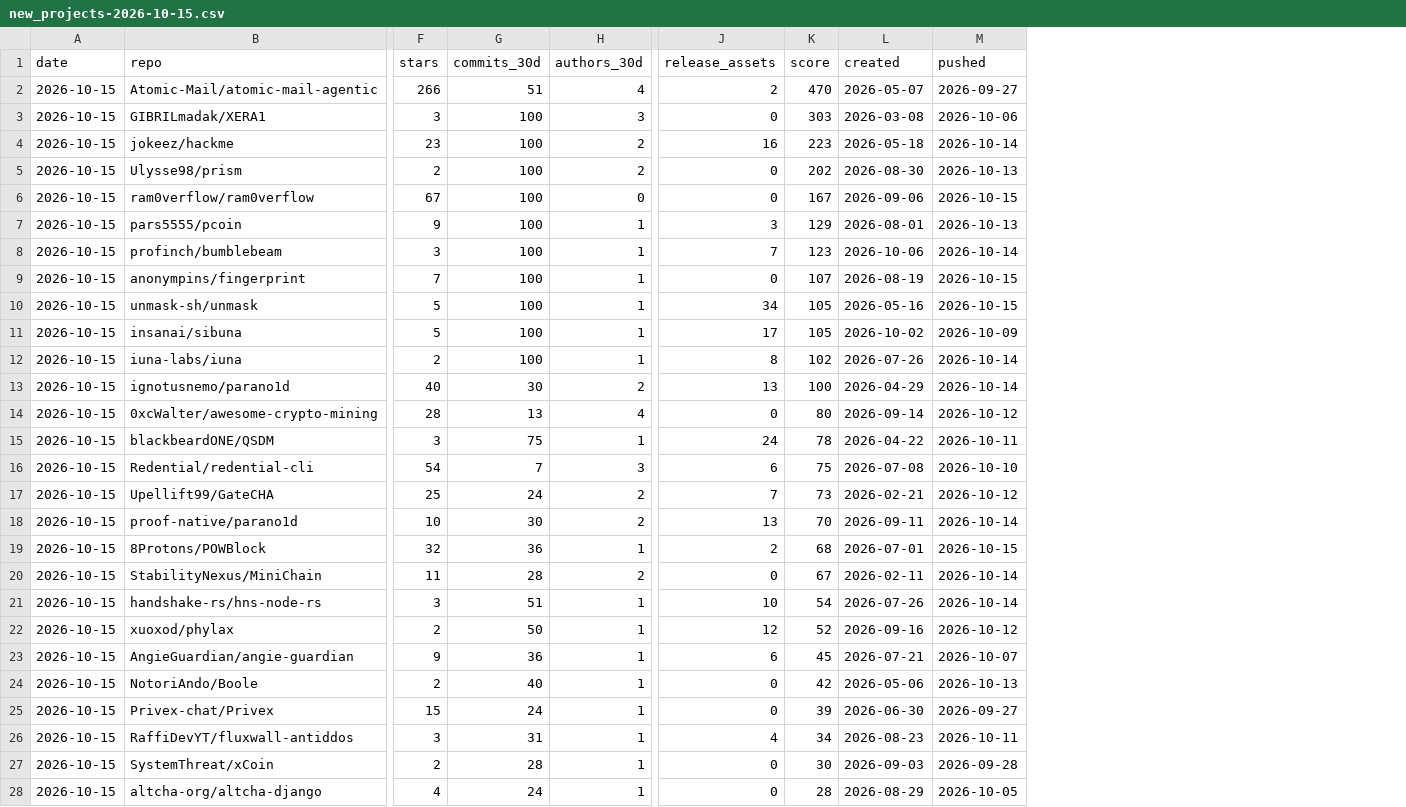
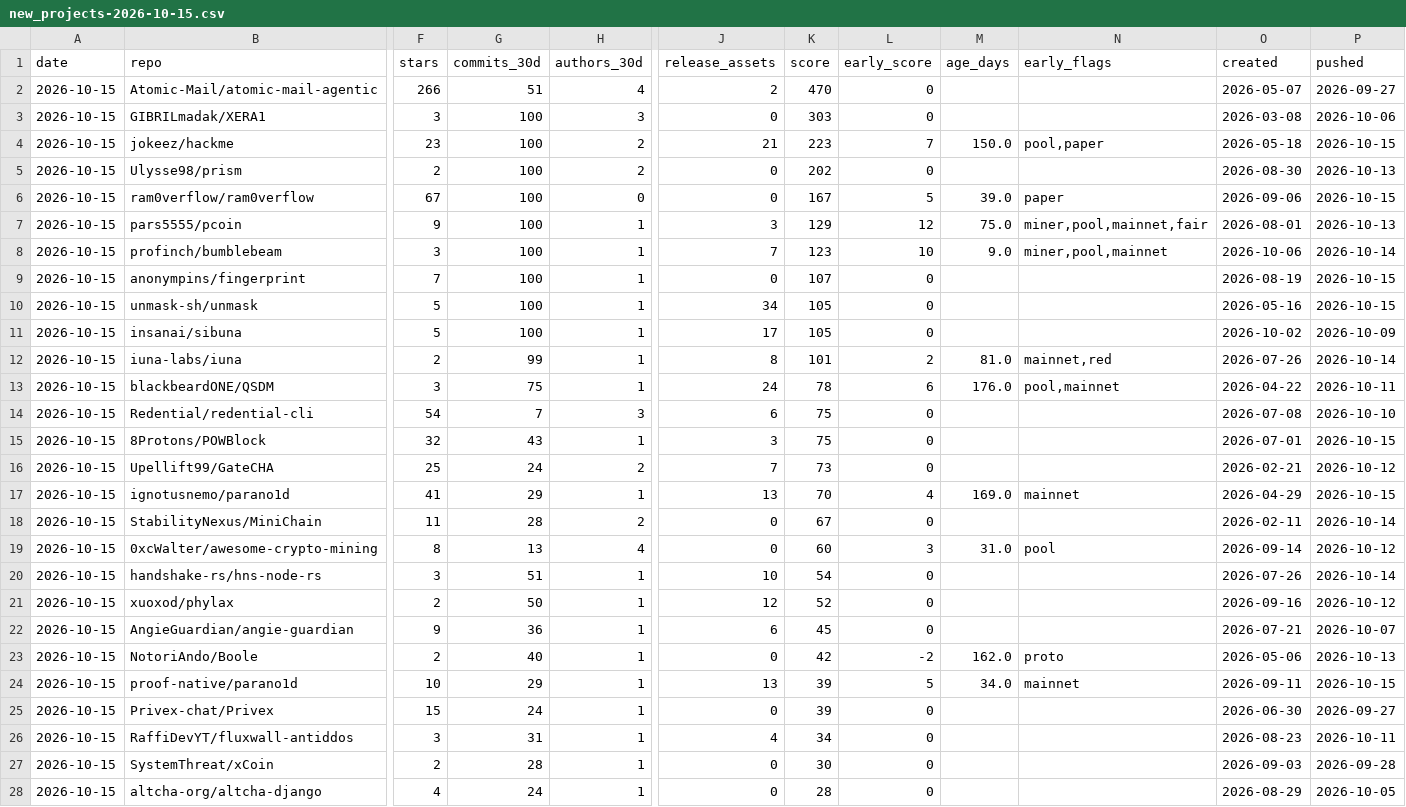
Before and after one commit to kaminiak8-cmd/crypto-pow-scanner, a CSV file: data/new_projects-2026-10-15.csv, drawn as a sheet; only a part is shown, gaps mark what is left out; removed rows and columns are numbered as before the commit, all else as after; rows hold the shown columns only; the diff covers the shown part only; the diff names each change by its address in the sheet, - before the commit and + after, or states it on an @@ line.

```diff
--- a/data/new_projects-2026-10-15.csv
+++ b/data/new_projects-2026-10-15.csv
+column L (early_score), rows 2-14: 0 | 0 | 7 | 0 | 5 | 12 | 10 | 0 | 0 | 0 | 2 | 6 | 0; rows 16-18: 0 | 4 | 0; rows 20-23: 0 | 0 | 0 | -2; rows 25-28: all 0
+column M (age_days), rows 4-13: 150.0 |  | 39.0 | 75.0 | 9.0 |  |  |  | 81.0 | 176.0; row 17: 169.0; row 23: 162.0
+column N (early_flags), rows 4-13: pool,paper |  | paper | miner,pool,mainnet,fair | miner,pool,mainnet |  |  |  | mainnet,red | pool,mainnet; row 17: mainnet; row 23: proto
-J4 (release_assets): 16
+J4 (release_assets): 21
-P4 (pushed): 2026-10-14
+P4 (pushed): 2026-10-15
-G12 (commits_30d): 100
+G12 (commits_30d): 99
-K12 (score): 102
+K12 (score): 101
-row 13: 2026-10-15 | ignotusnemo/parano1d | 40 | 30 | 2 | 13 | 100 | 2026-04-29 | 2026-10-14
-row 14: 2026-10-15 | 0xcWalter/awesome-crypto-mining | 28 | 13 | 4 | 0 | 80 | 2026-09-14 | 2026-10-12
+row 15: 2026-10-15 | 8Protons/POWBlock | 32 | 43 | 1 | 3 | 75 | 0 |  |  | 2026-07-01 | 2026-10-15
-B17 (repo): proof-native/parano1d
+B17 (repo): ignotusnemo/parano1d
-F17 (stars): 10
+F17 (stars): 41
-G17 (commits_30d): 30
+G17 (commits_30d): 29
-H17 (authors_30d): 2
+H17 (authors_30d): 1
-O17 (created): 2026-09-11
+O17 (created): 2026-04-29
-P17 (pushed): 2026-10-14
+P17 (pushed): 2026-10-15
-row 19: 2026-10-15 | 8Protons/POWBlock | 32 | 36 | 1 | 2 | 68 | 2026-07-01 | 2026-10-15
+row 19: 2026-10-15 | 0xcWalter/awesome-crypto-mining | 8 | 13 | 4 | 0 | 60 | 3 | 31.0 | pool | 2026-09-14 | 2026-10-12
+row 24: 2026-10-15 | proof-native/parano1d | 10 | 29 | 1 | 13 | 39 | 5 | 34.0 | mainnet | 2026-09-11 | 2026-10-15
```
Also changed, not shown: 1 edited cell elsewhere in this file, data/2026-10-15.csv, 2 other files.
